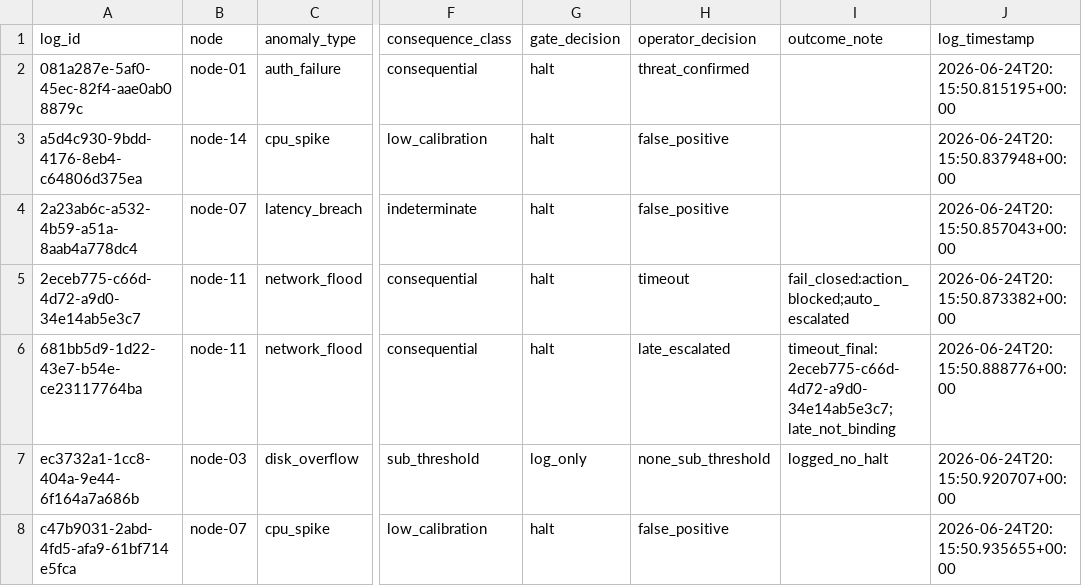
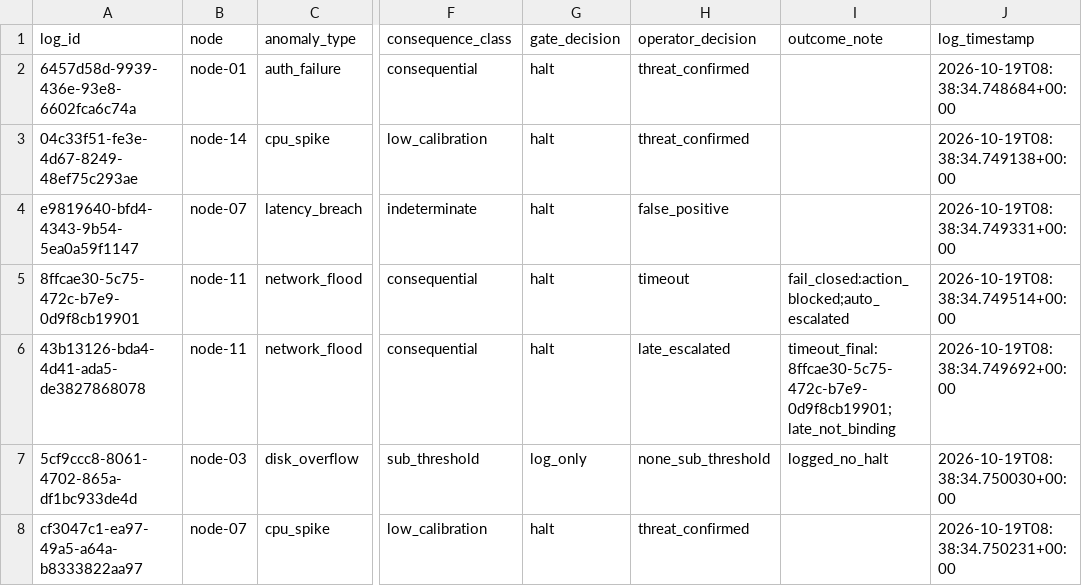
Before and after one commit to PerviZxS/APSRAI, a CSV file: outputs/apsrai_summary.csv, drawn as a sheet; only a part is shown, gaps mark what is left out; the diff names each change by its address in the sheet, - before the commit and + after, or states it on an @@ line.

Commit message:
Update audit outputs

```diff
--- a/outputs/apsrai_summary.csv
+++ b/outputs/apsrai_summary.csv
-A2 (log_id): 081a287e-5af0-45ec-82f4-aae0ab08879c
+A2 (log_id): 6457d58d-9939-436e-93e8-6602fca6c74a
-J2 (log_timestamp): 2026-06-24T20:15:50.815195+00:00
+J2 (log_timestamp): 2026-10-19T08:38:34.748684+00:00
-A3 (log_id): a5d4c930-9bdd-4176-8eb4-c64806d375ea
+A3 (log_id): 04c33f51-fe3e-4d67-8249-48ef75c293ae
-H3 (operator_decision): false_positive
+H3 (operator_decision): threat_confirmed
-J3 (log_timestamp): 2026-06-24T20:15:50.837948+00:00
+J3 (log_timestamp): 2026-10-19T08:38:34.749138+00:00
-A4 (log_id): 2a23ab6c-a532-4b59-a51a-8aab4a778dc4
+A4 (log_id): e9819640-bfd4-4343-9b54-5ea0a59f1147
-J4 (log_timestamp): 2026-06-24T20:15:50.857043+00:00
+J4 (log_timestamp): 2026-10-19T08:38:34.749331+00:00
-A5 (log_id): 2eceb775-c66d-4d72-a9d0-34e14ab5e3c7
+A5 (log_id): 8ffcae30-5c75-472c-b7e9-0d9f8cb19901
-J5 (log_timestamp): 2026-06-24T20:15:50.873382+00:00
+J5 (log_timestamp): 2026-10-19T08:38:34.749514+00:00
-A6 (log_id): 681bb5d9-1d22-43e7-b54e-ce23117764ba
+A6 (log_id): 43b13126-bda4-4d41-ada5-de3827868078
-I6 (outcome_note): timeout_final:2eceb775-c66d-4d72-a9d0-34e14ab5e3c7;late_not_binding
+I6 (outcome_note): timeout_final:8ffcae30-5c75-472c-b7e9-0d9f8cb19901;late_not_binding
-J6 (log_timestamp): 2026-06-24T20:15:50.888776+00:00
+J6 (log_timestamp): 2026-10-19T08:38:34.749692+00:00
-A7 (log_id): ec3732a1-1cc8-404a-9e44-6f164a7a686b
+A7 (log_id): 5cf9ccc8-8061-4702-865a-df1bc933de4d
-J7 (log_timestamp): 2026-06-24T20:15:50.920707+00:00
+J7 (log_timestamp): 2026-10-19T08:38:34.750030+00:00
-A8 (log_id): c47b9031-2abd-4fd5-afa9-61bf714e5fca
+A8 (log_id): cf3047c1-ea97-49a5-a64a-b8333822aa97
-H8 (operator_decision): false_positive
+H8 (operator_decision): threat_confirmed
-J8 (log_timestamp): 2026-06-24T20:15:50.935655+00:00
+J8 (log_timestamp): 2026-10-19T08:38:34.750231+00:00
```
Also changed, not shown: 1 other file.
